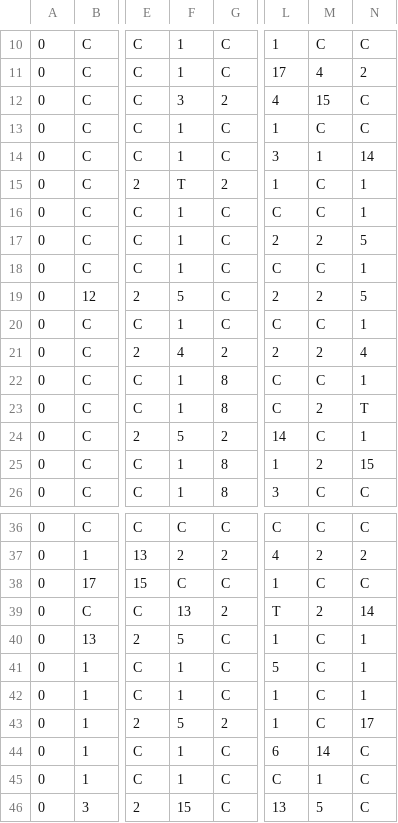
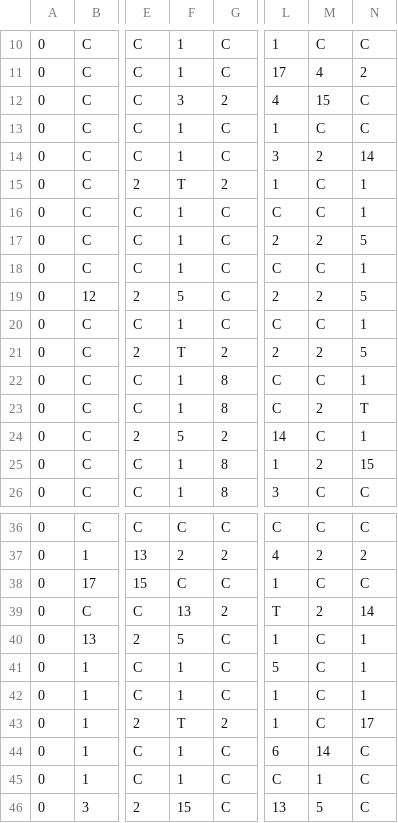
Before and after one commit to starfoxcom/Run-Doggy-, a CSV file: Assets/Resources/MapaTest.csv, drawn as a sheet; only a part is shown, gaps mark what is left out; the diff names each change by its address in the sheet, - before the commit and + after, or states it on an @@ line.

```diff
--- a/Assets/Resources/MapaTest.csv
+++ b/Assets/Resources/MapaTest.csv
-M14: 1
+M14: 2
-F21: 4
+F21: T
-N21: 4
+N21: 5
-F43: 5
+F43: T
```
Also changed, not shown: 2 other files.
